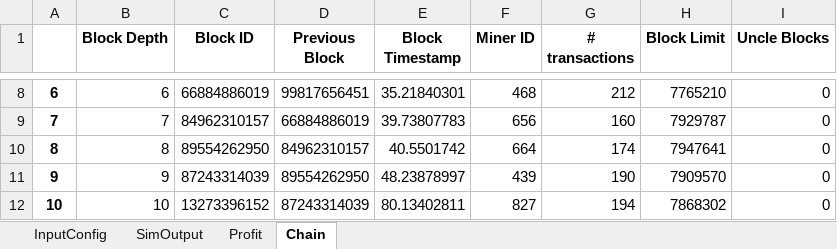
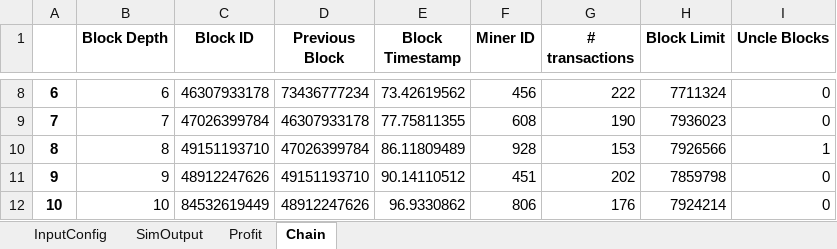
Before and after one commit to VIVPM/Blocksim_Delegated_Reputation_based_Proof_of_Probability_using_Game_Theory, an Excel workbook: (Allverify)1day_2.5e-07M_0.025K.xlsx, sheet Chain, drawn as a sheet; only a part is shown, gaps mark what is left out; values as stored, in another font and other column widths than the file's, no borders; the diff covers the shown part only; the diff names each change by its address in the sheet, - before the commit and + after, or states it on an @@ line.

```diff
--- a/(Allverify)1day_2.5e-07M_0.025K.xlsx (sheet Chain)
+++ b/(Allverify)1day_2.5e-07M_0.025K.xlsx (sheet Chain)
-C8 (Block ID): 66884886019
+C8 (Block ID): 46307933178
-D8 (Previous Block): 99817656451
+D8 (Previous Block): 73436777234
-E8 (Block Timestamp): 35.21840301
+E8 (Block Timestamp): 73.42619562
-F8 (Miner ID): 468
+F8 (Miner ID): 456
-G8 (# transactions): 212
+G8 (# transactions): 222
-H8 (Block Limit): 7765210
+H8 (Block Limit): 7711324
-C9 (Block ID): 84962310157
+C9 (Block ID): 47026399784
-D9 (Previous Block): 66884886019
+D9 (Previous Block): 46307933178
-E9 (Block Timestamp): 39.73807783
+E9 (Block Timestamp): 77.75811355
-F9 (Miner ID): 656
+F9 (Miner ID): 608
-G9 (# transactions): 160
+G9 (# transactions): 190
-H9 (Block Limit): 7929787
+H9 (Block Limit): 7936023
-C10 (Block ID): 89554262950
+C10 (Block ID): 49151193710
-D10 (Previous Block): 84962310157
+D10 (Previous Block): 47026399784
-E10 (Block Timestamp): 40.5501742
+E10 (Block Timestamp): 86.11809489
-F10 (Miner ID): 664
+F10 (Miner ID): 928
-G10 (# transactions): 174
+G10 (# transactions): 153
-H10 (Block Limit): 7947641
+H10 (Block Limit): 7926566
-I10 (Uncle Blocks): 0
+I10 (Uncle Blocks): 1
-C11 (Block ID): 87243314039
+C11 (Block ID): 48912247626
-D11 (Previous Block): 89554262950
+D11 (Previous Block): 49151193710
-E11 (Block Timestamp): 48.23878997
+E11 (Block Timestamp): 90.14110512
-F11 (Miner ID): 439
+F11 (Miner ID): 451
-G11 (# transactions): 190
+G11 (# transactions): 202
-H11 (Block Limit): 7909570
+H11 (Block Limit): 7859798
-C12 (Block ID): 13273396152
+C12 (Block ID): 84532619449
-D12 (Previous Block): 87243314039
+D12 (Previous Block): 48912247626
-E12 (Block Timestamp): 80.13402811
+E12 (Block Timestamp): 96.9330862
-F12 (Miner ID): 827
+F12 (Miner ID): 806
-G12 (# transactions): 194
+G12 (# transactions): 176
-H12 (Block Limit): 7868302
+H12 (Block Limit): 7924214
```
Also changed, not shown: 3 added rows and 906 edited cells elsewhere in this sheet, sheet Profit, sheet SimOutput, 1 other file.
